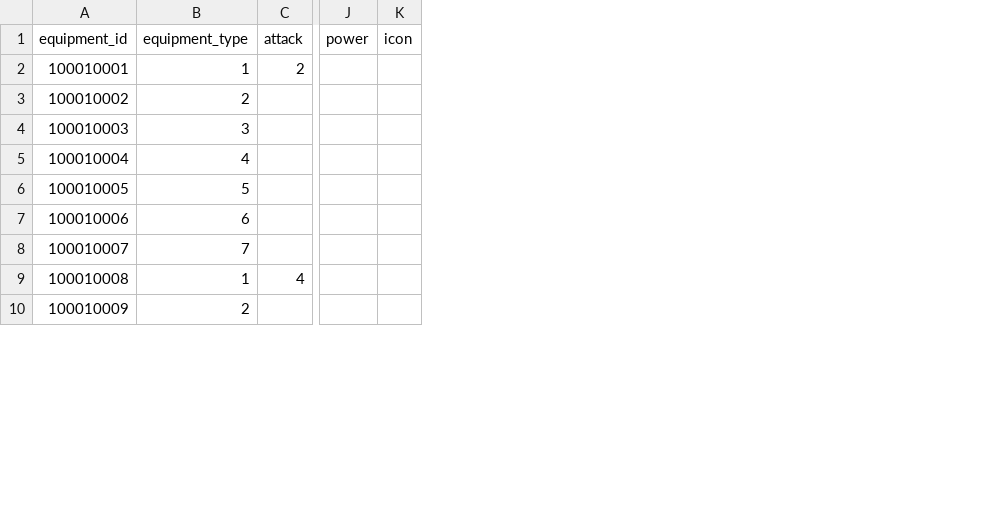
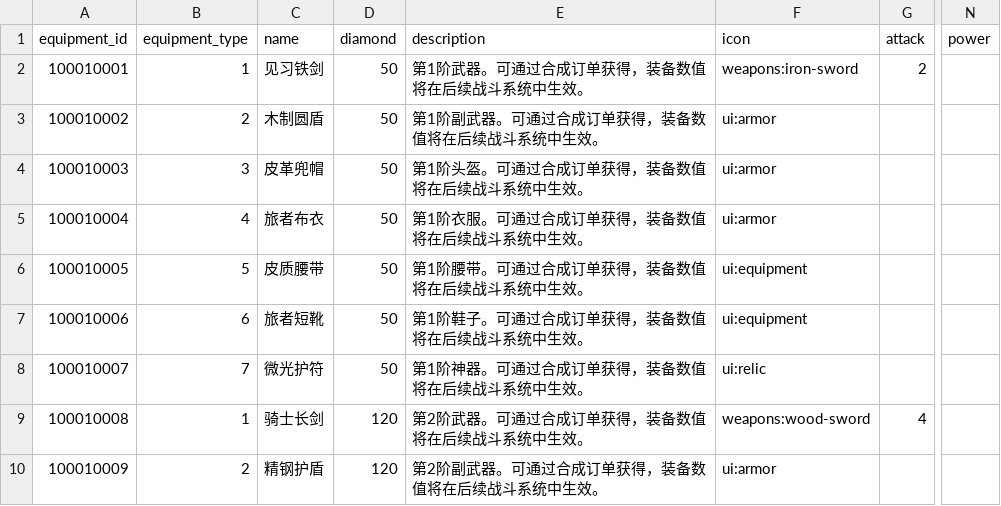
Before and after one commit to songdengyu/TitanDemo, a CSV file: public/config/merge/equipment.csv, drawn as a sheet; only a part is shown, gaps mark what is left out; removed rows and columns are numbered as before the commit, all else as after; the diff names each change by its address in the sheet, - before the commit and + after, or states it on an @@ line.

```diff
--- a/public/config/merge/equipment.csv
+++ b/public/config/merge/equipment.csv
+column C (name), rows 2-10: 见习铁剑 | 木制圆盾 | 皮革兜帽 | 旅者布衣 | 皮质腰带 | 旅者短靴 | 微光护符 | 骑士长剑 | 精钢护盾
+column D (diamond), rows 2-10: 50 | 50 | 50 | 50 | 50 | 50 | 50 | 120 | 120
+column E (description), rows 2-10: 第1阶武器。可通过合成订单获得，装备数值将在后续战斗系统中生效。 | 第1阶副武器。可通过合成订单获得，装备数值将在后续战斗系统中生效。 | 第1阶头盔。可通过合成订单获得，装备数值将在后续战斗系统中生效。 | 第1阶衣服。可通过合成订单获得，装备数值将在后续战斗系统中生效。 | 第1阶腰带。可通过合成订单获得，装备数值将在后续战斗系统中生效。 | 第1阶鞋子。可通过合成订单获得，装备数值将在后续战斗系统中生效。 | 第1阶神器。可通过合成订单获得，装备数值将在后续战斗系统中生效。 | 第2阶武器。可通过合成订单获得，装备数值将在后续战斗系统中生效。 | 第2阶副武器。可通过合成订单获得，装备数值将在后续战斗系统中生效。
+column F (icon), rows 2-10: weapons:iron-sword | ui:armor | ui:armor | ui:armor | ui:equipment | ui:equipment | ui:relic | weapons:wood-sword | ui:armor
-column K (icon), empty
```
Also changed, not shown: 16 other files.
